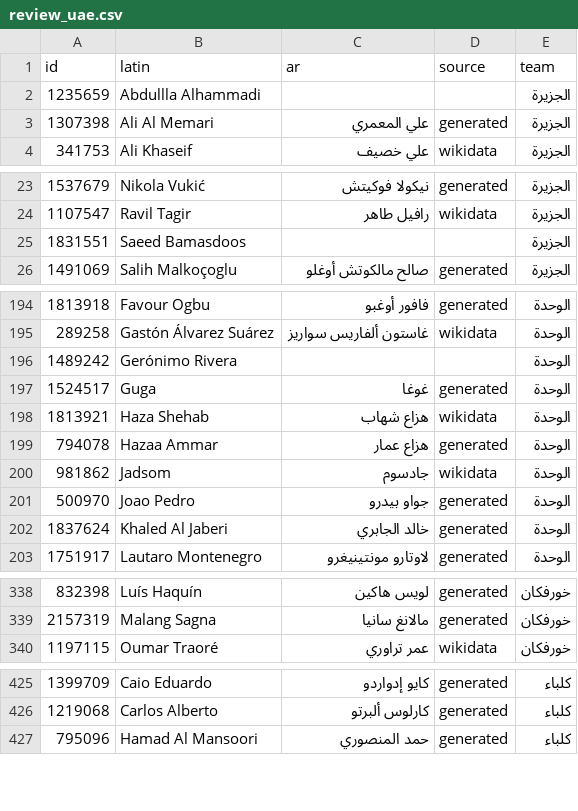
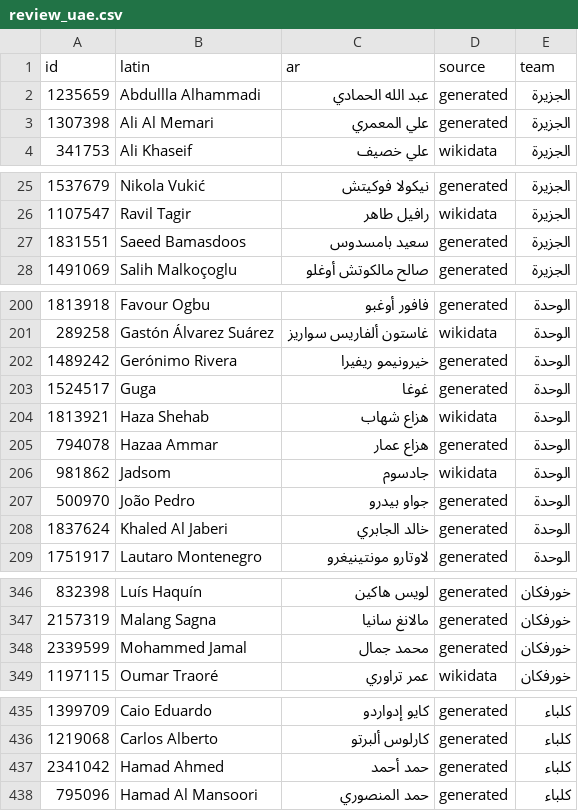
Before and after one commit to MrDMX7/elyoxe-football, a CSV file: names/review_uae.csv, drawn as a sheet; only a part is shown, gaps mark what is left out; the diff covers the shown part only.

```diff
--- a/names/review_uae.csv
+++ b/names/review_uae.csv
@@ -1,3 +1,3 @@
 id,latin,ar,source,team
-1235659,Abdullla Alhammadi,,,الجزيرة
+1235659,Abdullla Alhammadi,عبد الله الحمادي,generated,الجزيرة
 1307398,Ali Al Memari,علي المعمري,generated,الجزيرة
@@ -24,3 +26,3 @@ id,latin,ar,source,team
 1107547,Ravil Tagir,رافيل طاهر,wikidata,الجزيرة
-1831551,Saeed Bamasdoos,,,الجزيرة
+1831551,Saeed Bamasdoos,سعيد بامسدوس,generated,الجزيرة
 1491069,Salih Malkoçoglu,صالح مالكوتش أوغلو,generated,الجزيرة
@@ -195,3 +201,3 @@ id,latin,ar,source,team
 289258,Gastón Álvarez Suárez,غاستون ألفاريس سواريز,wikidata,الوحدة
-1489242,Gerónimo Rivera,,,الوحدة
+1489242,Gerónimo Rivera,خيرونيمو ريفيرا,generated,الوحدة
 1524517,Guga,غوغا,generated,الوحدة
@@ -200,3 +206,3 @@ id,latin,ar,source,team
 981862,Jadsom,جادسوم,wikidata,الوحدة
-500970,Joao Pedro,جواو بيدرو,generated,الوحدة
+500970,João Pedro,جواو بيدرو,generated,الوحدة
 1837624,Khaled Al Jaberi,خالد الجابري,generated,الوحدة
@@ -339,2 +347,3 @@ id,latin,ar,source,team
 2157319,Malang Sagna,مالانغ سانيا,generated,خورفكان
+2339599,Mohammed Jamal,محمد جمال,generated,خورفكان
 1197115,Oumar Traoré,عمر تراوري,wikidata,خورفكان
@@ -426,2 +436,3 @@ id,latin,ar,source,team
 1219068,Carlos Alberto,كارلوس ألبرتو,generated,كلباء
+2341042,Hamad Ahmed,حمد أحمد,generated,كلباء
 795096,Hamad Al Mansoori,حمد المنصوري,generated,كلباء
```
Also changed, not shown: 10 added rows, 1 removed row and 21 edited cells elsewhere in this file, 2 other files.
